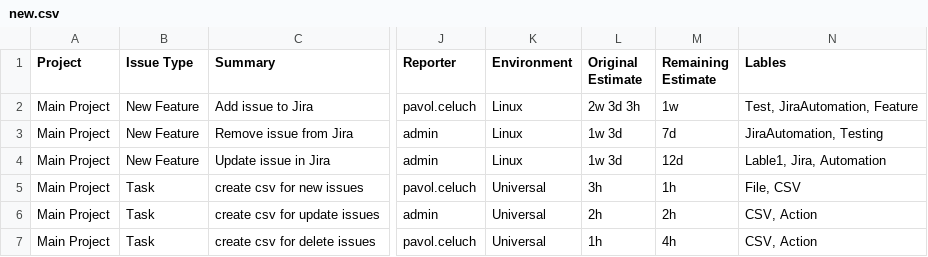
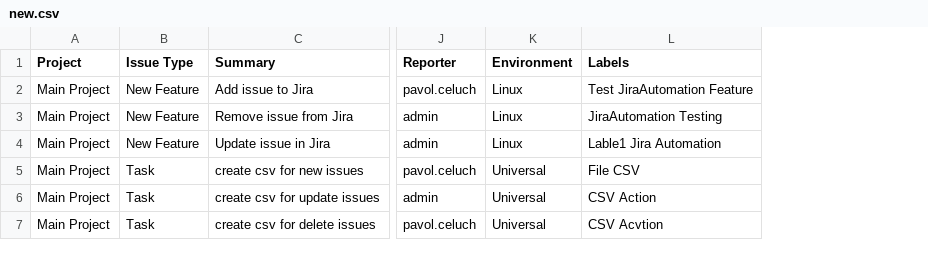
Before and after one commit to ThePavolC/JiraAutomation, a CSV file: resources/new.csv, drawn as a sheet; only a part is shown, gaps mark what is left out; removed rows and columns are numbered as before the commit, all else as after; the diff names each change by its address in the sheet, - before the commit and + after, or states it on an @@ line.

Commit message:
New test csv file and newly generated mapping file

```diff
--- a/resources/new.csv
+++ b/resources/new.csv
-column L (Original Estimate), rows 2-7: 2w 3d 3h | 1w 3d | 1w 3d | 3h | 2h | 1h
-column M (Remaining Estimate), rows 2-7: 1w | 7d | 12d | 1h | 2h | 4h
-column N (Lables), rows 2-7: Test, JiraAutomation, Feature | JiraAutomation, Testing | Lable1, Jira, Automation | File, CSV | CSV, Action | CSV, Action
+column L (Labels), rows 2-7: Test JiraAutomation Feature | JiraAutomation Testing | Lable1 Jira Automation | File CSV | CSV Action | CSV Acvtion
```
Also changed, not shown: 1 other file.
